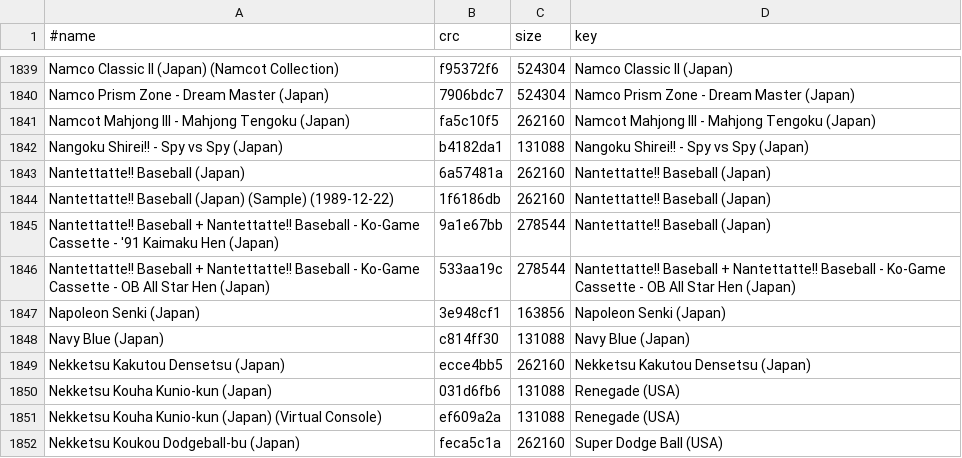
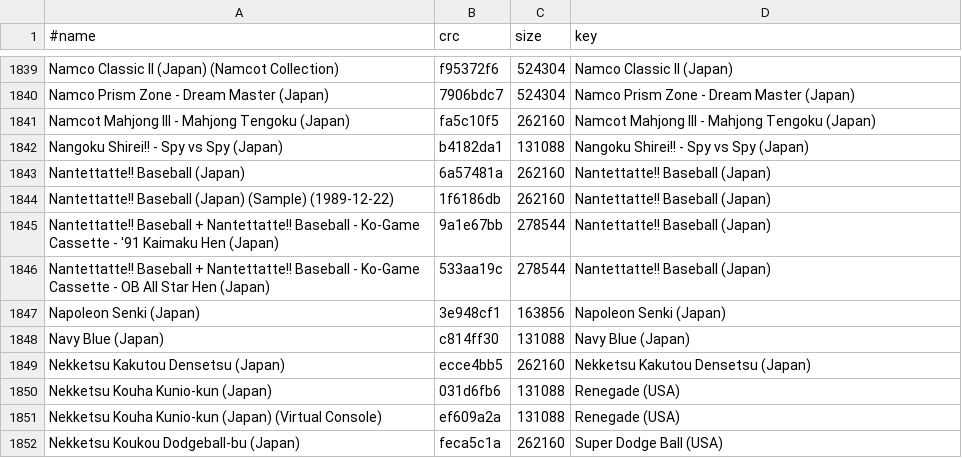
Before and after one commit to chipster6502/artworkdb-nintendo-consoles, a TSV file: docs/NES/Titles/index.tsv, drawn as a sheet; only a part is shown, gaps mark what is left out.

```diff
--- a/docs/NES/Titles/index.tsv
+++ b/docs/NES/Titles/index.tsv
@@ -1845,3 +1845,3 @@ Nantettatte!! Baseball (Japan) (Sample) (1989-12-22)	1f6186db	262160	Nantettatte
 Nantettatte!! Baseball + Nantettatte!! Baseball - Ko-Game Cassette - '91 Kaimaku Hen (Japan)	9a1e67bb	278544	Nantettatte!! Baseball (Japan)
-Nantettatte!! Baseball + Nantettatte!! Baseball - Ko-Game Cassette - OB All Star Hen (Japan)	533aa19c	278544	Nantettatte!! Baseball + Nantettatte!! Baseball - Ko-Game Cassette - OB All Star Hen (Japan)
+Nantettatte!! Baseball + Nantettatte!! Baseball - Ko-Game Cassette - OB All Star Hen (Japan)	533aa19c	278544	Nantettatte!! Baseball (Japan)
 Napoleon Senki (Japan)	3e948cf1	163856	Napoleon Senki (Japan)
```
Also changed, not shown: docs/NES/Titles/manifest.tsv, 1 other file.
